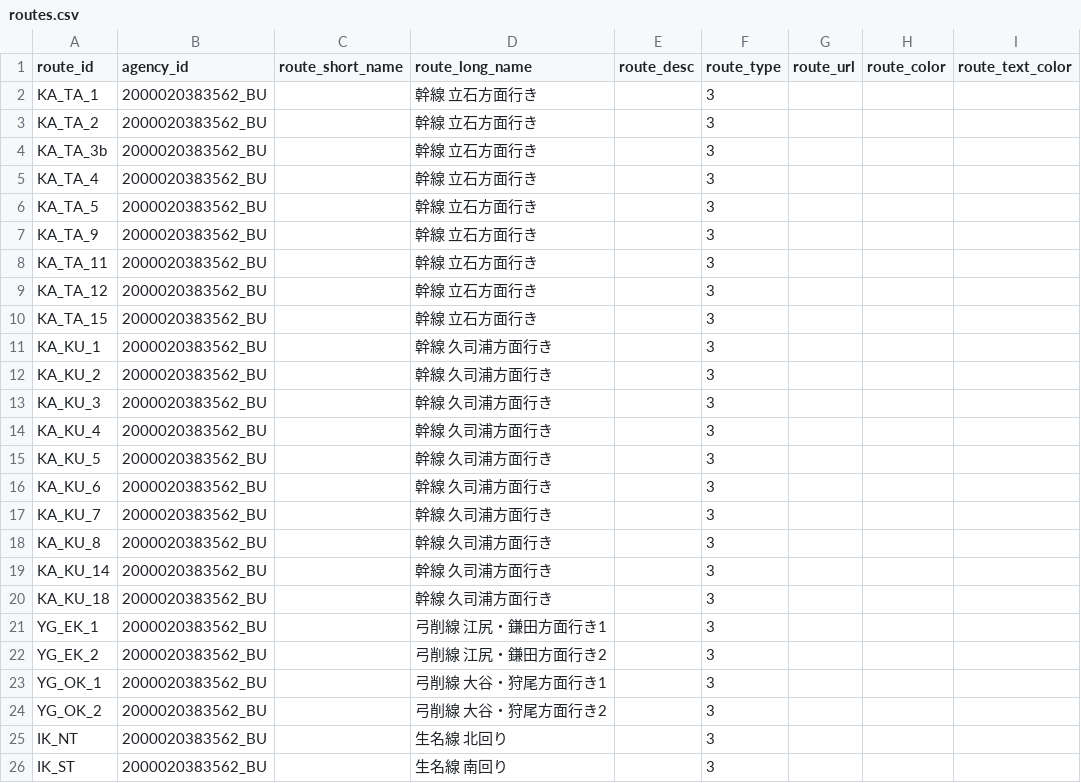
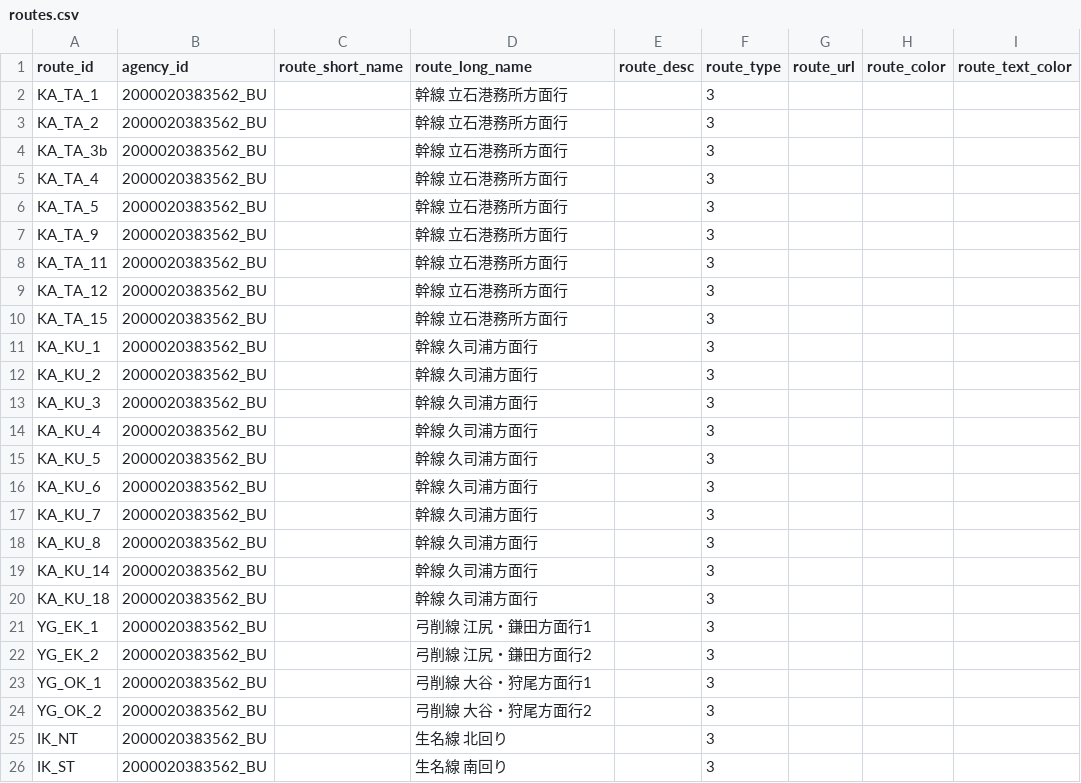
Before and after one commit to falcon0328/KamijimaBusFormat, a CSV file: static/routes.csv, drawn as a sheet; only a part is shown; the diff names each change by its address in the sheet, - before the commit and + after, or states it on an @@ line.

Commit message:
refactor: 幹線の名称を修正

```diff
--- a/static/routes.csv
+++ b/static/routes.csv
-D2:D10 (route_long_name): 幹線 立石方面行き
+D2:D10 (route_long_name): 幹線 立石港務所方面行
-D11:D20 (route_long_name): 幹線 久司浦方面行き
+D11:D20 (route_long_name): 幹線 久司浦方面行
-D21 (route_long_name): 弓削線 江尻・鎌田方面行き1
+D21 (route_long_name): 弓削線 江尻・鎌田方面行1
-D22 (route_long_name): 弓削線 江尻・鎌田方面行き2
+D22 (route_long_name): 弓削線 江尻・鎌田方面行2
-D23 (route_long_name): 弓削線 大谷・狩尾方面行き1
+D23 (route_long_name): 弓削線 大谷・狩尾方面行1
-D24 (route_long_name): 弓削線 大谷・狩尾方面行き2
+D24 (route_long_name): 弓削線 大谷・狩尾方面行2
```
